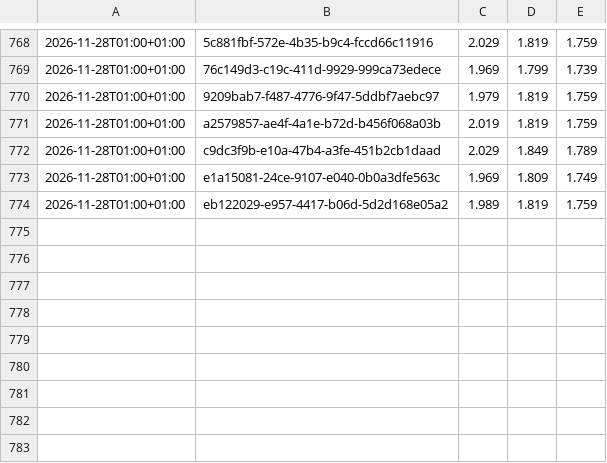
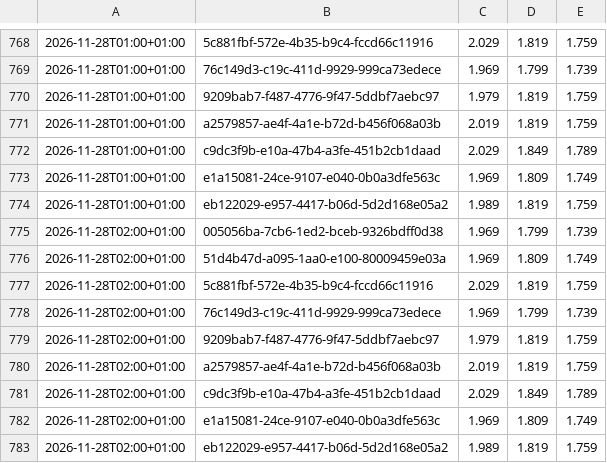
Before and after one commit to mwiemi-dotcom/diesel-tracker-berlin, a CSV file: data/local_hourly.csv, drawn as a sheet; only a part is shown, gaps mark what is left out; the diff names each change by its address in the sheet, - before the commit and + after, or states it on an @@ line.

```diff
--- a/data/local_hourly.csv
+++ b/data/local_hourly.csv
+row 775: 2026-11-28T02:00+01:00 | 005056ba-7cb6-1ed2-bceb-9326bdff0d38 | 1.969 | 1.799 | 1.739
+row 776: 2026-11-28T02:00+01:00 | 51d4b47d-a095-1aa0-e100-80009459e03a | 1.969 | 1.809 | 1.749
+row 777: 2026-11-28T02:00+01:00 | 5c881fbf-572e-4b35-b9c4-fccd66c11916 | 2.029 | 1.819 | 1.759
+row 778: 2026-11-28T02:00+01:00 | 76c149d3-c19c-411d-9929-999ca73edece | 1.969 | 1.799 | 1.739
+row 779: 2026-11-28T02:00+01:00 | 9209bab7-f487-4776-9f47-5ddbf7aebc97 | 1.979 | 1.819 | 1.759
+row 780: 2026-11-28T02:00+01:00 | a2579857-ae4f-4a1e-b72d-b456f068a03b | 2.019 | 1.819 | 1.759
+row 781: 2026-11-28T02:00+01:00 | c9dc3f9b-e10a-47b4-a3fe-451b2cb1daad | 2.029 | 1.849 | 1.789
+row 782: 2026-11-28T02:00+01:00 | e1a15081-24ce-9107-e040-0b0a3dfe563c | 1.969 | 1.809 | 1.749
+row 783: 2026-11-28T02:00+01:00 | eb122029-e957-4417-b06d-5d2d168e05a2 | 1.989 | 1.819 | 1.759
```
Also changed, not shown: data/berlin_hourly.csv, 2 other files.
